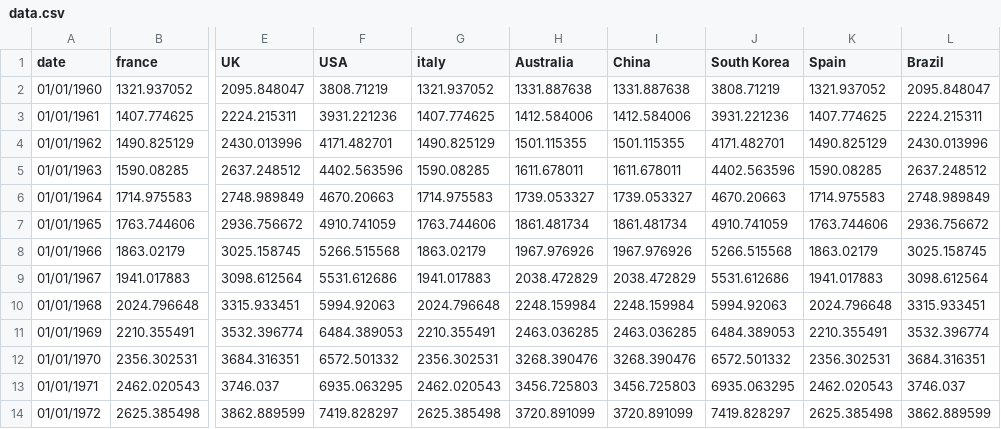
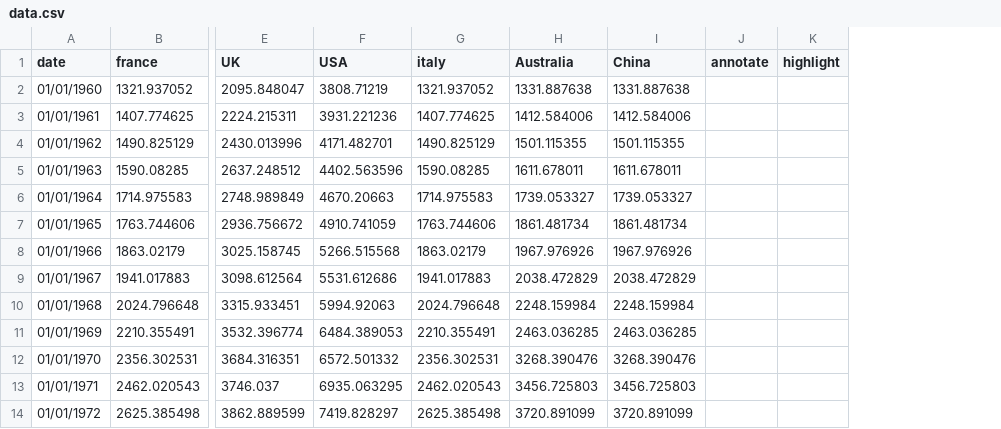
Before and after one commit to ft-interactive/visual-vocabulary-templates, a CSV file: small-multiple-line/data.csv, drawn as a sheet; only a part is shown, gaps mark what is left out; removed rows and columns are numbered as before the commit, all else as after; the diff names each change by its address in the sheet, - before the commit and + after, or states it on an @@ line.

```diff
--- a/small-multiple-line/data.csv
+++ b/small-multiple-line/data.csv
-column J (South Korea), rows 2-14: 3808.71219 | 3931.221236 | 4171.482701 | 4402.563596 | 4670.20663 | 4910.741059 | 5266.515568 | 5531.612686 | 5994.92063 | 6484.389053 | 6572.501332 | 6935.063295 | 7419.828297
-column K (Spain), rows 2-14: 1321.937052 | 1407.774625 | 1490.825129 | 1590.08285 | 1714.975583 | 1763.744606 | 1863.02179 | 1941.017883 | 2024.796648 | 2210.355491 | 2356.302531 | 2462.020543 | 2625.385498
-column L (Brazil), rows 2-14: 2095.848047 | 2224.215311 | 2430.013996 | 2637.248512 | 2748.989849 | 2936.756672 | 3025.158745 | 3098.612564 | 3315.933451 | 3532.396774 | 3684.316351 | 3746.037 | 3862.889599
+column J (annotate), empty
+column K (highlight), empty
```
Also changed, not shown: 3 other files.
